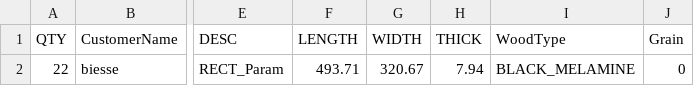
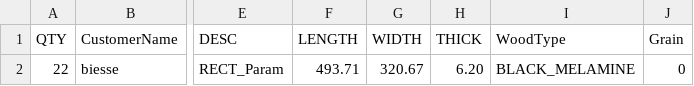
Before and after one commit to ZachAtSWW/SWW_CNC, a CSV file: CHENG_cubbie_dividers_METRIC.csv, drawn as a sheet; only a part is shown, gaps mark what is left out; the diff names each change by its address in the sheet, - before the commit and + after, or states it on an @@ line.

Commit message:
changed divider thickness in csv for CHENG

```diff
--- a/CHENG_cubbie_dividers_METRIC.csv
+++ b/CHENG_cubbie_dividers_METRIC.csv
-H2 (THICK): 7.94
+H2 (THICK): 6.20
```
